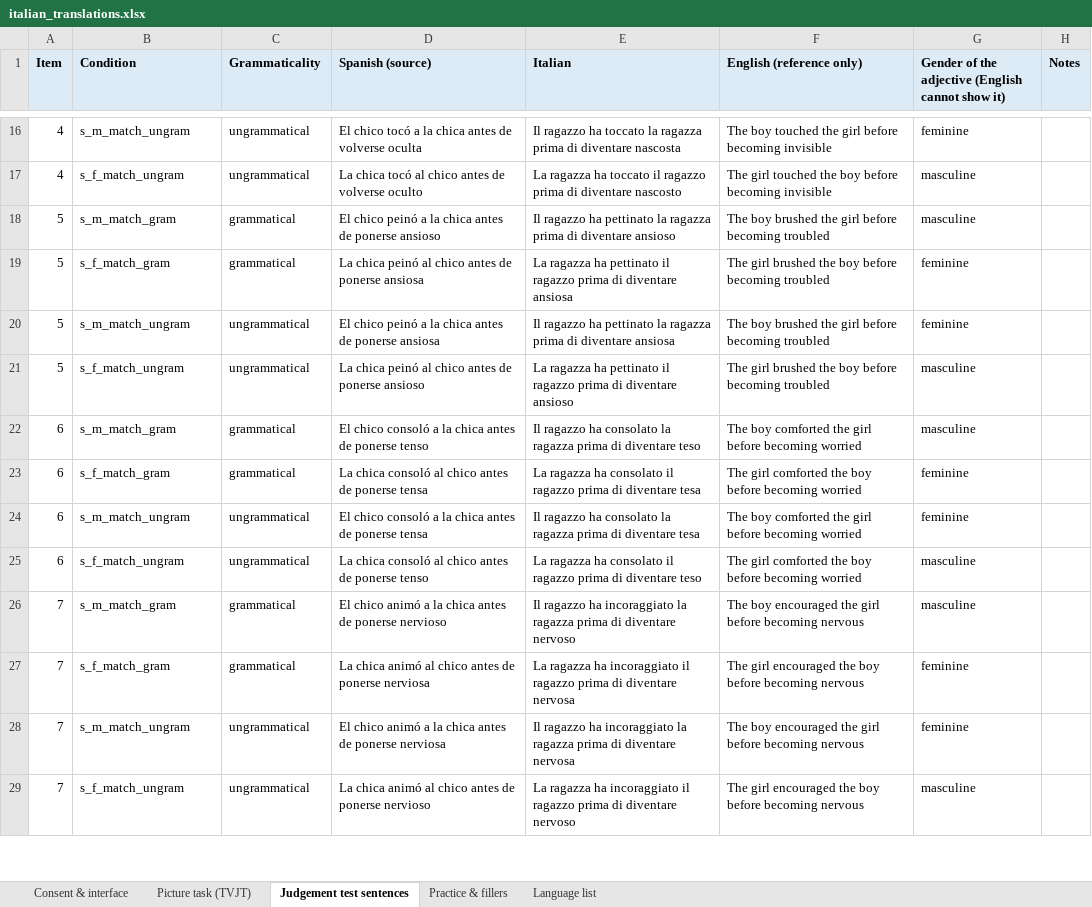
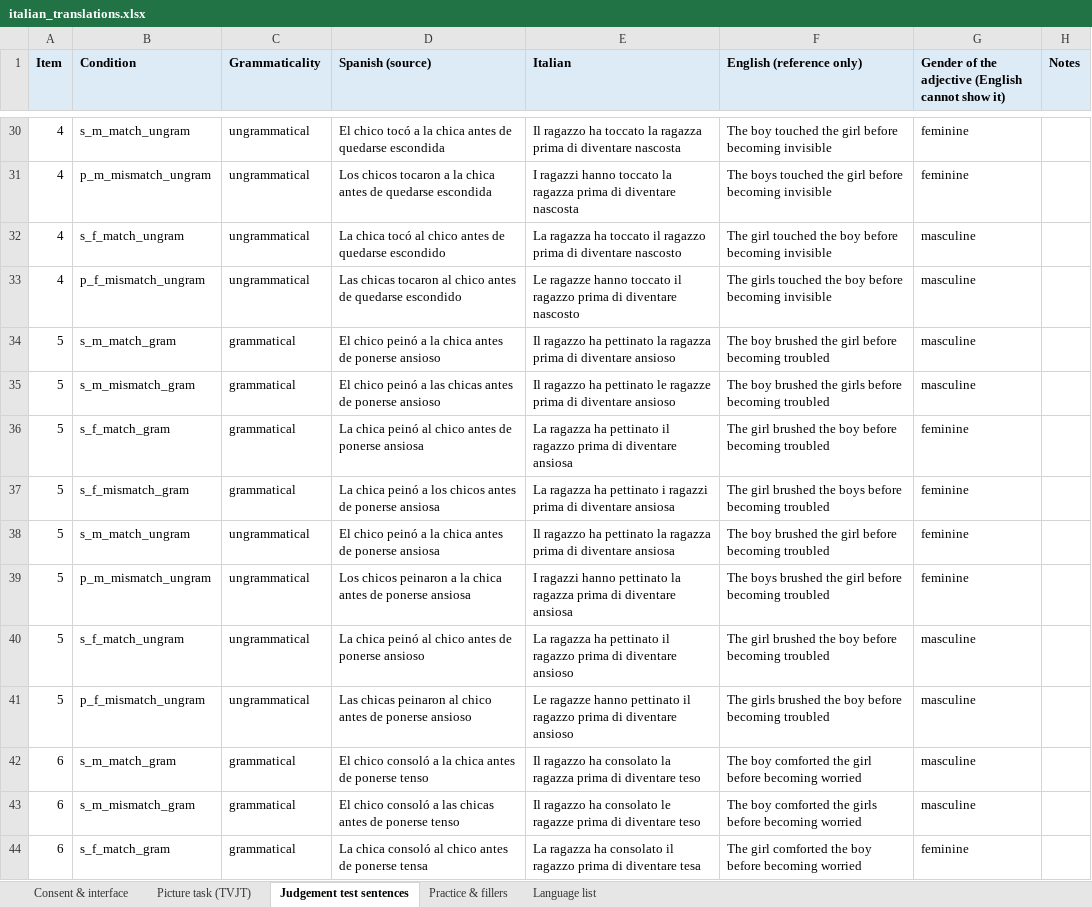
Before and after one commit to jjgerard/judgment-tasks, an Excel workbook: tvjt-ajt-italian/italian_translations.xlsx, sheet Judgement test sentences, drawn as a sheet; only a part is shown, gaps mark what is left out; the shorter side is filled out with more unchanged rows; values as stored, in another font and other column widths than the file's, no borders; addresses are those after the commit; the diff covers the shown part only; the diff names each change by its address in the sheet, - before the commit and + after, or states it on an @@ line.

```diff
--- a/tvjt-ajt-italian/italian_translations.xlsx (sheet Judgement test sentences)
+++ b/tvjt-ajt-italian/italian_translations.xlsx (sheet Judgement test sentences)
-D30 (Spanish (source)): …antes de volverse oculta
+D30 (Spanish (source)): …antes de quedarse escondida
+row 31: 4 | p_m_mismatch_ungram | ungrammatical | Los chicos tocaron a la chica antes de quedarse escondida | I ragazzi hanno toccato la ragazza prima di diventare nascosta | The boys touched the girl before becoming invisible | feminine
-D32 (Spanish (source)): …antes de volverse oculto
+D32 (Spanish (source)): …antes de quedarse escondido
+row 33: 4 | p_f_mismatch_ungram | ungrammatical | Las chicas tocaron al chico antes de quedarse escondido | Le ragazze hanno toccato il ragazzo prima di diventare nascosto | The girls touched the boy before becoming invisible | masculine
+row 35: 5 | s_m_mismatch_gram | grammatical | El chico peinó a las chicas antes de ponerse ansioso | Il ragazzo ha pettinato le ragazze prima di diventare ansioso | The boy brushed the girls before becoming troubled | masculine
+row 37: 5 | s_f_mismatch_gram | grammatical | La chica peinó a los chicos antes de ponerse ansiosa | La ragazza ha pettinato i ragazzi prima di diventare ansiosa | The girl brushed the boys before becoming troubled | feminine
+row 39: 5 | p_m_mismatch_ungram | ungrammatical | Los chicos peinaron a la chica antes de ponerse ansiosa | I ragazzi hanno pettinato la ragazza prima di diventare ansiosa | The boys brushed the girl before becoming troubled | feminine
+row 41: 5 | p_f_mismatch_ungram | ungrammatical | Las chicas peinaron al chico antes de ponerse ansioso | Le ragazze hanno pettinato il ragazzo prima di diventare ansioso | The girls brushed the boy before becoming troubled | masculine
+row 43: 6 | s_m_mismatch_gram | grammatical | El chico consoló a las chicas antes de ponerse tenso | Il ragazzo ha consolato le ragazze prima di diventare teso | The boy comforted the girls before becoming worried | masculine
```
Also changed, not shown: 121 added rows and 6 edited cells elsewhere in this sheet, 11 other files.
